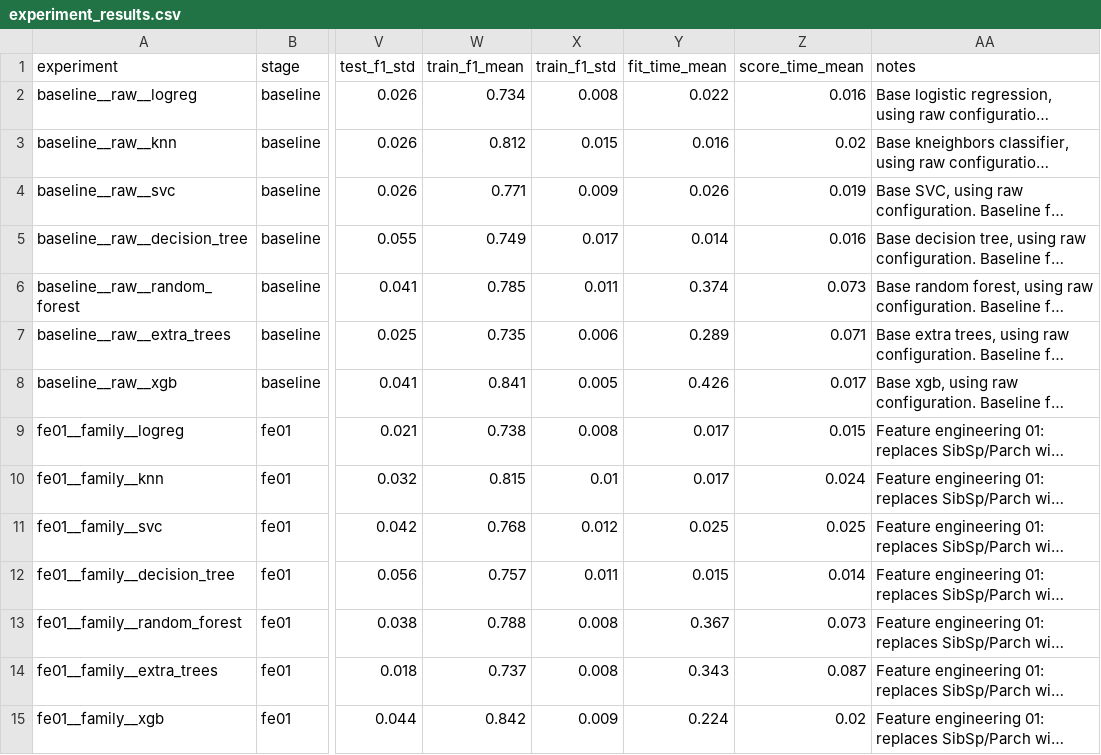
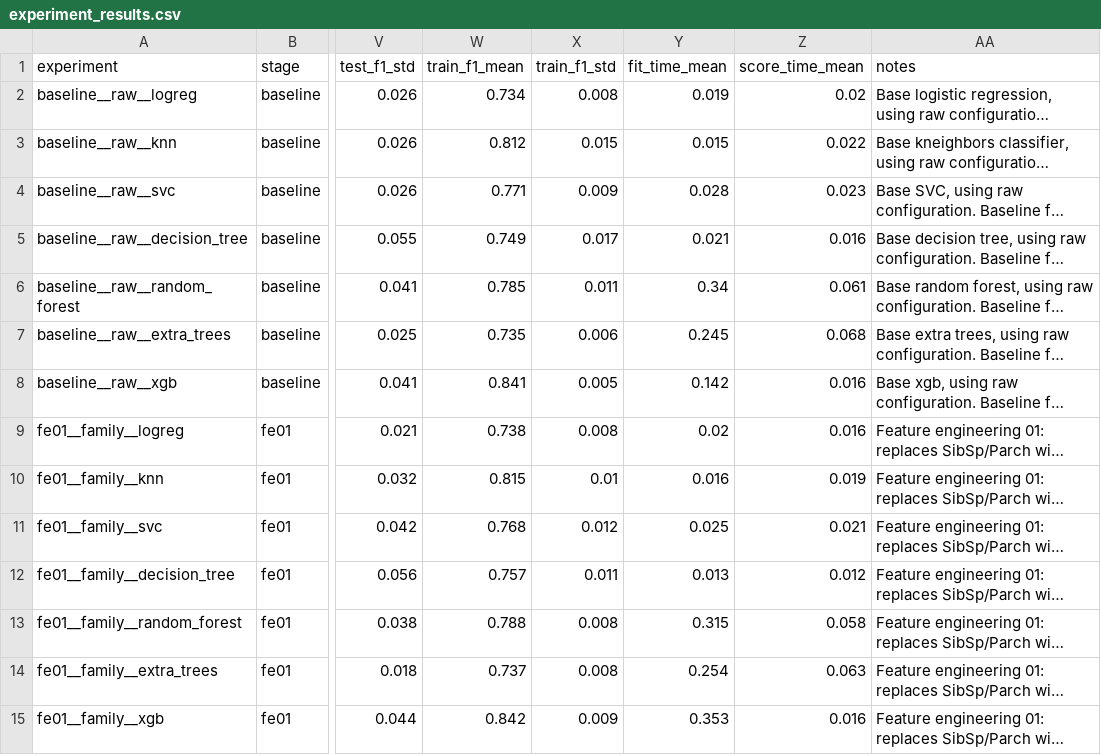
Before and after one commit to DerickRedDanger/Machine_learning, a CSV file: Titanic/results/experiment_results.csv, drawn as a sheet; only a part is shown, gaps mark what is left out; long unchanged cells end in …; the diff names each change by its address in the sheet, - before the commit and + after, or states it on an @@ line.

Commit message:
restructure note, creation of experiment workflow
Restructured note by removing configurations and tables from it. Keeping only a leader board for all experiments, the results for baseline and comparison df between new experiments and baseline. This should make notes more readable, condensed and easy to understand. Planning to create a script/notebook to easy the exploration of results further down the line.

Creation of a function to streamline the workflow of experiments, as well as functions to make it easier to make the leader board for notes and results for baseline. still need some refining

```diff
--- a/Titanic/results/experiment_results.csv
+++ b/Titanic/results/experiment_results.csv
-Y2 (fit_time_mean): 0.022
+Y2 (fit_time_mean): 0.019
-Z2 (score_time_mean): 0.016
+Z2 (score_time_mean): 0.02
-Y3 (fit_time_mean): 0.016
+Y3 (fit_time_mean): 0.015
-Z3 (score_time_mean): 0.02
+Z3 (score_time_mean): 0.022
-Y4 (fit_time_mean): 0.026
+Y4 (fit_time_mean): 0.028
-Z4 (score_time_mean): 0.019
+Z4 (score_time_mean): 0.023
-Y5 (fit_time_mean): 0.014
+Y5 (fit_time_mean): 0.021
-Y6 (fit_time_mean): 0.374
+Y6 (fit_time_mean): 0.34
-Z6 (score_time_mean): 0.073
+Z6 (score_time_mean): 0.061
-Y7 (fit_time_mean): 0.289
+Y7 (fit_time_mean): 0.245
-Z7 (score_time_mean): 0.071
+Z7 (score_time_mean): 0.068
-Y8 (fit_time_mean): 0.426
+Y8 (fit_time_mean): 0.142
-Z8 (score_time_mean): 0.017
+Z8 (score_time_mean): 0.016
-Y9 (fit_time_mean): 0.017
+Y9 (fit_time_mean): 0.02
-Z9 (score_time_mean): 0.015
+Z9 (score_time_mean): 0.016
-Y10 (fit_time_mean): 0.017
+Y10 (fit_time_mean): 0.016
-Z10 (score_time_mean): 0.024
+Z10 (score_time_mean): 0.019
-Z11 (score_time_mean): 0.025
+Z11 (score_time_mean): 0.021
-Y12 (fit_time_mean): 0.015
+Y12 (fit_time_mean): 0.013
-Z12 (score_time_mean): 0.014
+Z12 (score_time_mean): 0.012
-Y13 (fit_time_mean): 0.367
+Y13 (fit_time_mean): 0.315
-Z13 (score_time_mean): 0.073
+Z13 (score_time_mean): 0.058
-Y14 (fit_time_mean): 0.343
+Y14 (fit_time_mean): 0.254
-Z14 (score_time_mean): 0.087
+Z14 (score_time_mean): 0.063
-Y15 (fit_time_mean): 0.224
+Y15 (fit_time_mean): 0.353
-Z15 (score_time_mean): 0.02
+Z15 (score_time_mean): 0.016
```
Also changed, not shown: 7 other files.
